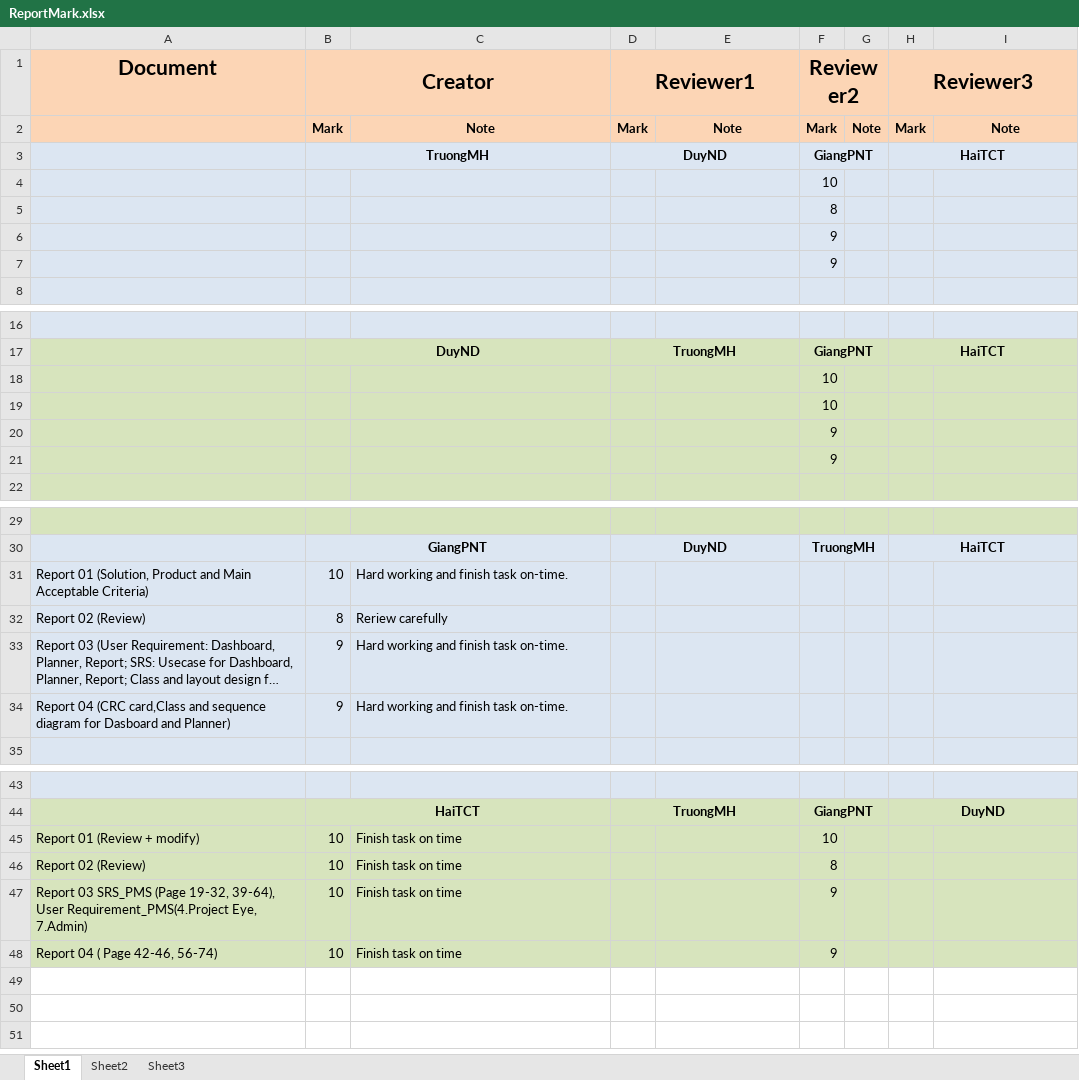
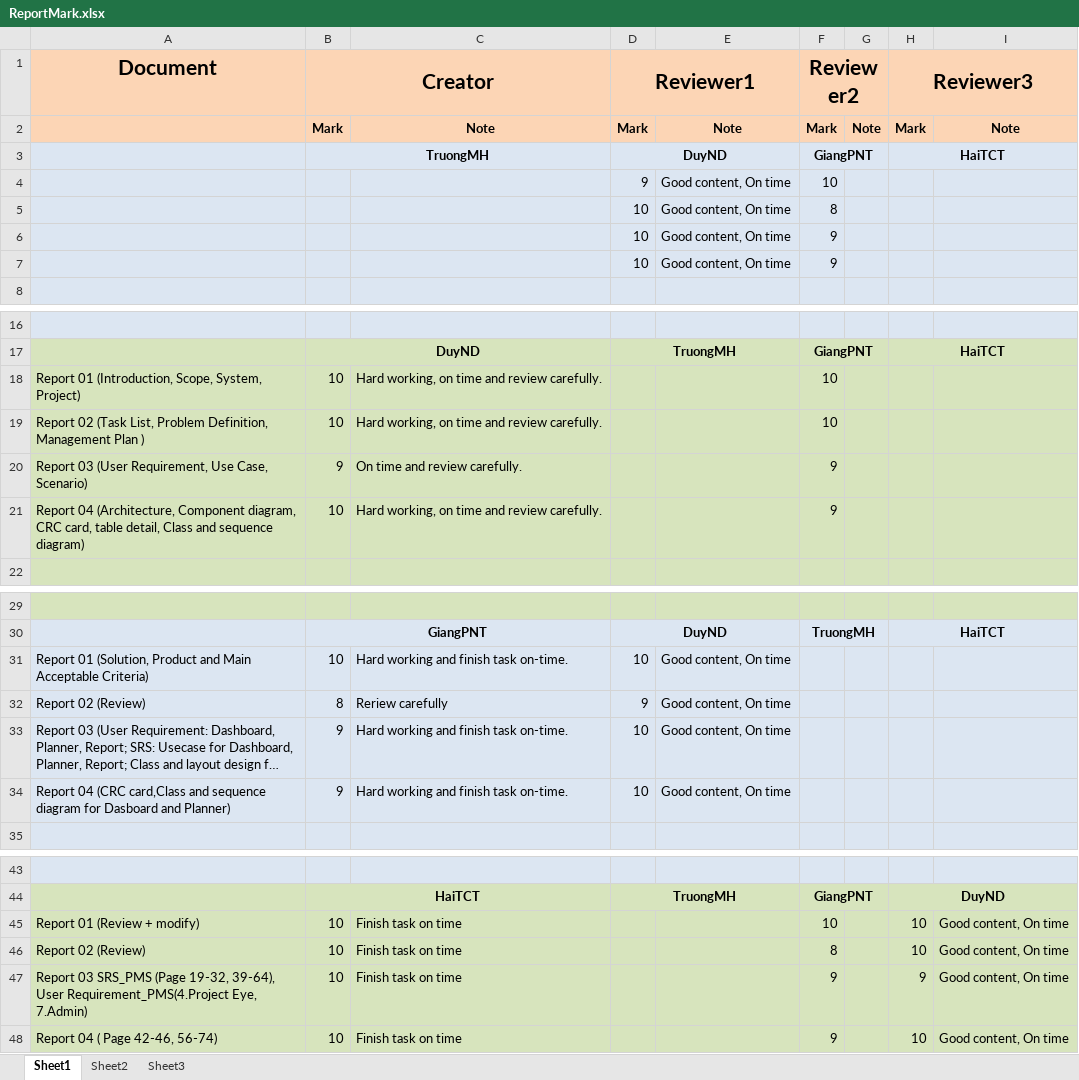
Before and after one commit to gofpattern/oopms, an Excel workbook: Document/Report/ReportMark.xlsx, sheet Sheet1, drawn as a sheet; only a part is shown, gaps mark what is left out; long unchanged cells end in …; values as stored, in another font and other column widths than the file's, no borders; removed rows and columns are numbered as before the commit, all else as after; the diff names each change by its address in the sheet, - before the commit and + after, or states it on an @@ line.

Commit message:
Duy update

```diff
--- a/Document/Report/ReportMark.xlsx (sheet Sheet1)
+++ b/Document/Report/ReportMark.xlsx (sheet Sheet1)
-row 4:  |  |  |  |  | 10
-row 5:  |  |  |  |  | 8
-row 6:  |  |  |  |  | 9
-row 7:  |  |  |  |  | 9
+row 4:  |  |  | 9 | Good content, On time | 10
+row 5:  |  |  | 10 | Good content, On time | 8
+row 6:  |  |  | 10 | Good content, On time | 9
+row 7:  |  |  | 10 | Good content, On time | 9
-row 18:  |  |  |  |  | 10
-row 19:  |  |  |  |  | 10
-row 20:  |  |  |  |  | 9
-row 21:  |  |  |  |  | 9
+row 18: Report 01 (Introduction, Scope, System, Project) | 10 | Hard working, on time and review carefully. |  |  | 10
+row 19: Report 02 (Task List, Problem Definition, Management Plan ) | 10 | Hard working, on time and review carefully. |  |  | 10
+row 20: Report 03 (User Requirement, Use Case, Scenario) | 9 | On time and review carefully. |  |  | 9
+row 21: Report 04 (Architecture, Component diagram, CRC card, table detail, Class and sequence diagram) | 10 | Hard working, on time and review carefully. |  |  | 9
-D31 (Reviewer1): (empty)
+D31 (Reviewer1): 10
-E31:E34: (empty)
+E31:E34: Good content, On time
-D32 (Reviewer1): (empty)
+D32 (Reviewer1): 9
-D33:D34 (Reviewer1): (empty)
+D33:D34 (Reviewer1): 10
-H45:H46 (Reviewer3): (empty)
+H45:H46 (Reviewer3): 10
-I45:I48: (empty)
+I45:I48: Good content, On time
-H47 (Reviewer3): (empty)
+H47 (Reviewer3): 9
-H48 (Reviewer3): (empty)
+H48 (Reviewer3): 10
```
